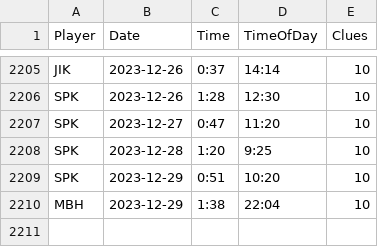
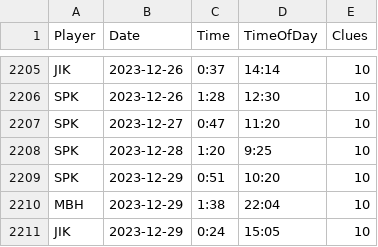
Before and after one commit to spkaluzny/nyt_mini_crossword, a CSV file: data/nyt.csv, drawn as a sheet; only a part is shown, gaps mark what is left out.

Commit message:
Added new observations

```diff
--- a/data/nyt.csv
+++ b/data/nyt.csv
@@ -2210 +2210,2 @@ SPK,2023-12-29,0:51,10:20,10
 MBH,2023-12-29,1:38,22:04,10
+JIK,2023-12-29,0:24,15:05,10
```
